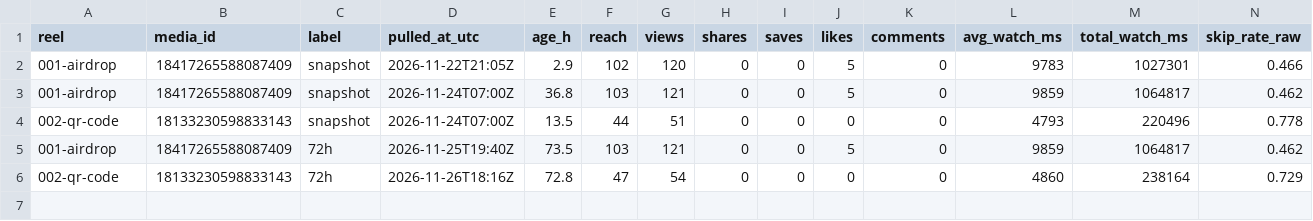
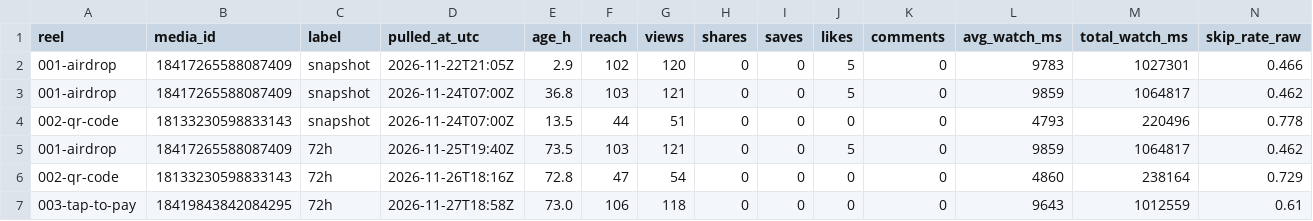
Before and after one commit to KingMeDong/tech-simple-assets, a CSV file: analytics/metrics.csv, drawn as a sheet; only a part is shown; rows hold the shown columns only; the diff names each change by its address in the sheet, - before the commit and + after, or states it on an @@ line.

```diff
--- a/analytics/metrics.csv
+++ b/analytics/metrics.csv
+row 7: 003-tap-to-pay | 18419843842084295 | 72h | 2026-11-27T18:58Z | 73.0 | 106 | 118 | 0 | 0 | 0 | 0 | 9643 | 1012559 | 0.61
```
Also changed, not shown: 6 other files.
